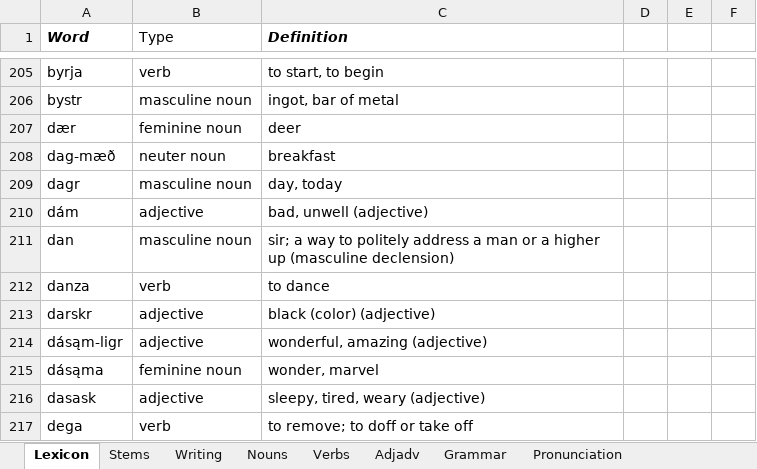
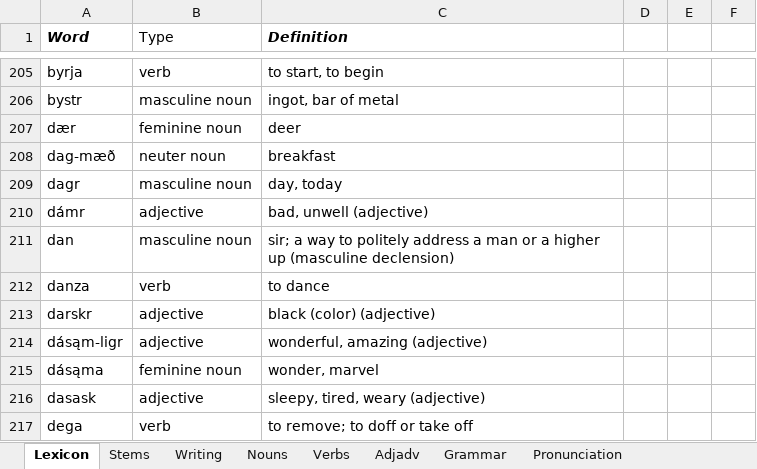
Before and after one commit to Oneo64/Aldraheimr, an Excel workbook: Literature/Languages/Oddarish.xlsx, sheet Lexicon, drawn as a sheet; only a part is shown, gaps mark what is left out; values as stored, in another font and other column widths than the file's, no borders; charts and pictures and table styles not drawn; the diff names each change by its address in the sheet, - before the commit and + after, or states it on an @@ line.

Commit message:
Update Oddarish.xlsx

```diff
--- a/Literature/Languages/Oddarish.xlsx (sheet Lexicon)
+++ b/Literature/Languages/Oddarish.xlsx (sheet Lexicon)
-A210 (Word): dám
+A210 (Word): dámr
```
